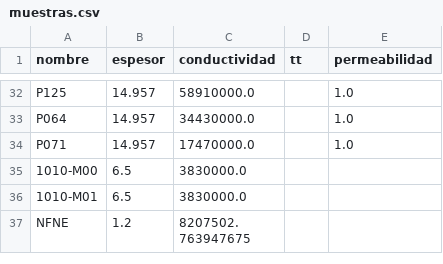
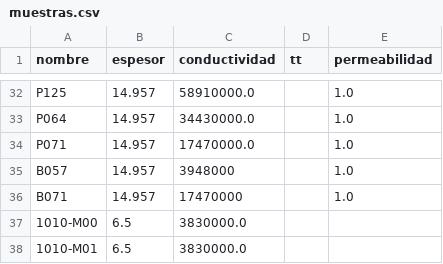
Before and after one commit to carabedo/iamend_ci, a CSV file: datos/muestras.csv, drawn as a sheet; only a part is shown, gaps mark what is left out; the shorter side is filled out with more unchanged rows; the diff names each change by its address in the sheet, - before the commit and + after, or states it on an @@ line.

```diff
--- a/datos/muestras.csv
+++ b/datos/muestras.csv
+row 35: B057 | 14.957 | 3948000 |  | 1.0
+row 36: B071 | 14.957 | 17470000 |  | 1.0
```
Also changed, not shown: 8 other files.
